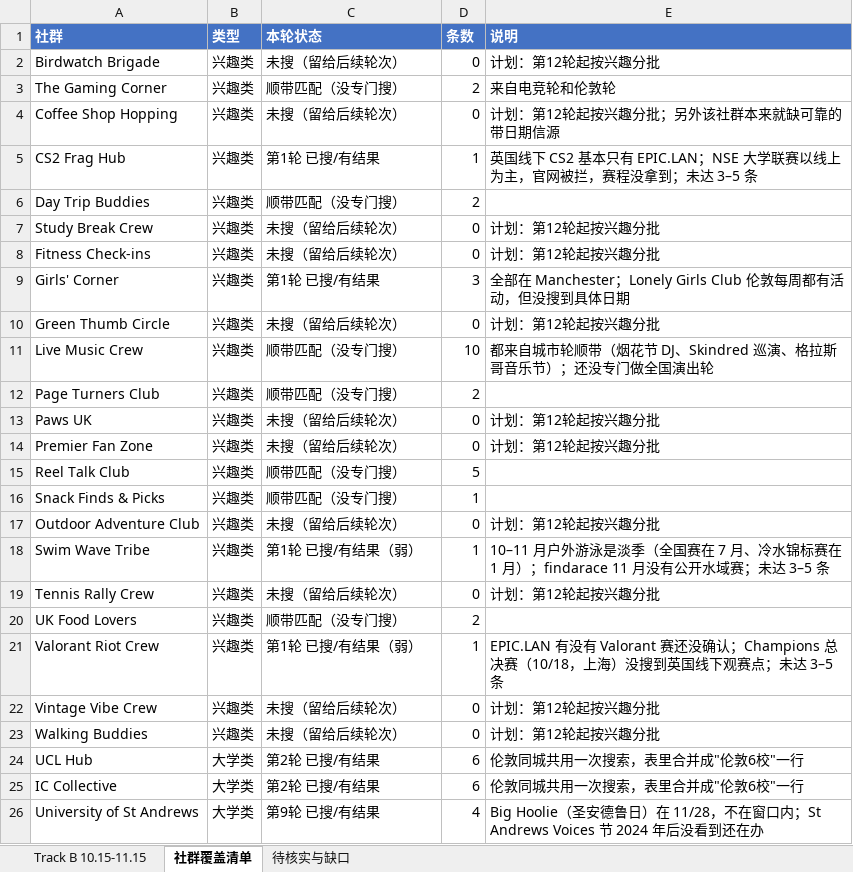
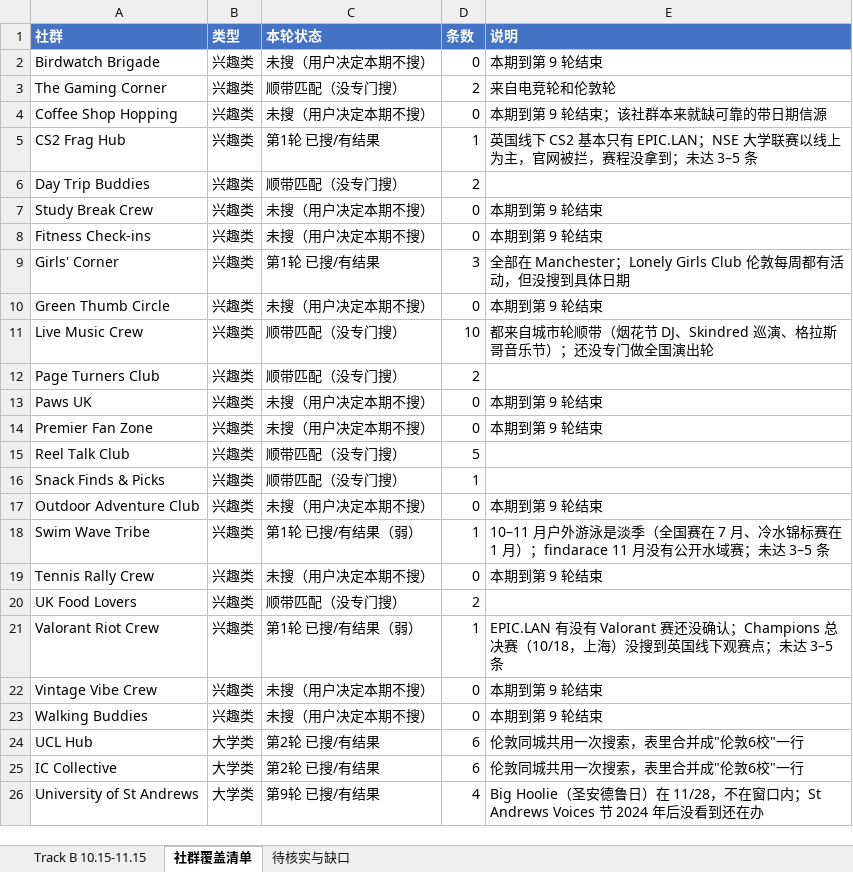
Before and after one commit to VVG-oss/UKevents, an Excel workbook: data/UK_Events_TrackB_10.15-11.15.xlsx, sheet 社群覆盖清单, drawn as a sheet; only a part is shown; values as stored, in another font and other column widths than the file's, no borders; the diff covers the shown part only; the diff names each change by its address in the sheet, - before the commit and + after, or states it on an @@ line.

```diff
--- a/data/UK_Events_TrackB_10.15-11.15.xlsx (sheet 社群覆盖清单)
+++ b/data/UK_Events_TrackB_10.15-11.15.xlsx (sheet 社群覆盖清单)
-C2 (本轮状态): 未搜（留给后续轮次）
+C2 (本轮状态): 未搜（用户决定本期不搜）
-E2 (说明): 计划：第12轮起按兴趣分批
+E2 (说明): 本期到第 9 轮结束
-C4 (本轮状态): 未搜（留给后续轮次）
+C4 (本轮状态): 未搜（用户决定本期不搜）
-E4 (说明): 计划：第12轮起按兴趣分批；另外该社群本来就缺可靠的带日期信源
+E4 (说明): 本期到第 9 轮结束；该社群本来就缺可靠的带日期信源
-C7:C8 (本轮状态): 未搜（留给后续轮次）
+C7:C8 (本轮状态): 未搜（用户决定本期不搜）
-E7:E8 (说明): 计划：第12轮起按兴趣分批
+E7:E8 (说明): 本期到第 9 轮结束
-C10 (本轮状态): 未搜（留给后续轮次）
+C10 (本轮状态): 未搜（用户决定本期不搜）
-E10 (说明): 计划：第12轮起按兴趣分批
+E10 (说明): 本期到第 9 轮结束
-C13:C14 (本轮状态): 未搜（留给后续轮次）
+C13:C14 (本轮状态): 未搜（用户决定本期不搜）
-E13:E14 (说明): 计划：第12轮起按兴趣分批
+E13:E14 (说明): 本期到第 9 轮结束
-C17 (本轮状态): 未搜（留给后续轮次）
+C17 (本轮状态): 未搜（用户决定本期不搜）
-E17 (说明): 计划：第12轮起按兴趣分批
+E17 (说明): 本期到第 9 轮结束
-C19 (本轮状态): 未搜（留给后续轮次）
+C19 (本轮状态): 未搜（用户决定本期不搜）
-E19 (说明): 计划：第12轮起按兴趣分批
+E19 (说明): 本期到第 9 轮结束
-C22:C23 (本轮状态): 未搜（留给后续轮次）
+C22:C23 (本轮状态): 未搜（用户决定本期不搜）
-E22:E23 (说明): 计划：第12轮起按兴趣分批
+E22:E23 (说明): 本期到第 9 轮结束
```
Also changed, not shown: 10 edited cells elsewhere in this sheet.
